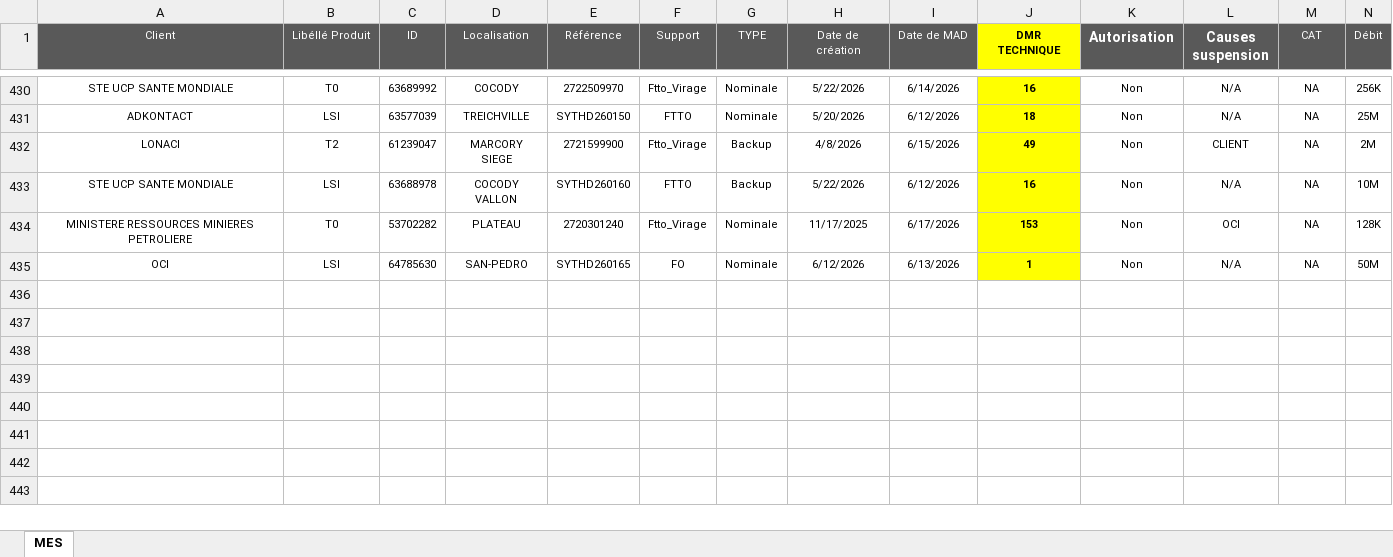
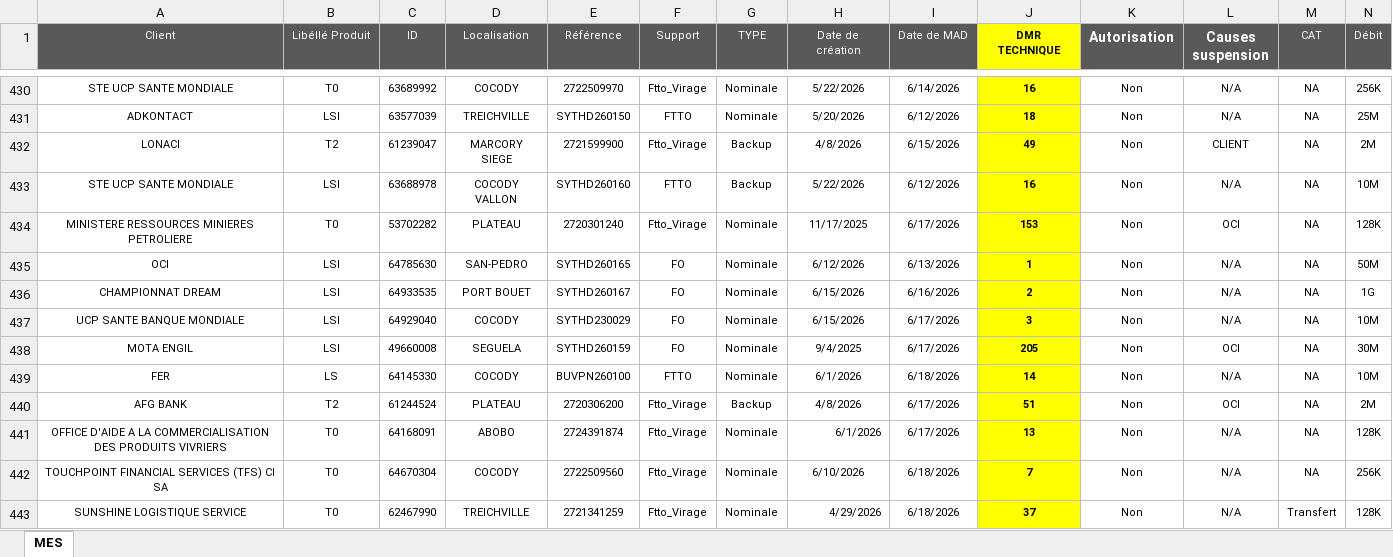
Before and after one commit to deanericthiemele-lab/ddms-site, an Excel workbook: Input.xlsx, sheet MES, drawn as a sheet; only a part is shown, gaps mark what is left out; values as stored, in another font and other column widths than the file's, no borders; conditional formats not drawn; rows hold the shown columns only; the diff names each change by its address in the sheet, - before the commit and + after, or states it on an @@ line.

Commit message:
Add files via upload

```diff
--- a/Input.xlsx (sheet MES)
+++ b/Input.xlsx (sheet MES)
+row 436: CHAMPIONNAT DREAM | LSI | 64933535 | PORT BOUET | SYTHD260167 | FO | Nominale | 6/15/2026 | 6/16/2026 | 2 | Non | N/A | NA | 1G
+row 437: UCP SANTE BANQUE MONDIALE | LSI | 64929040 | COCODY | SYTHD230029 | FO | Nominale | 6/15/2026 | 6/17/2026 | 3 | Non | N/A | NA | 10M
+row 438: MOTA ENGIL | LSI | 49660008 | SEGUELA | SYTHD260159 | FO | Nominale | 9/4/2025 | 6/17/2026 | 205 | Non | OCI | NA | 30M
+row 439: FER | LS | 64145330 | COCODY | BUVPN260100 | FTTO | Nominale | 6/1/2026 | 6/18/2026 | 14 | Non | N/A | NA | 10M
+row 440: AFG BANK | T2 | 61244524 | PLATEAU | 2720306200 | Ftto_Virage | Backup | 4/8/2026 | 6/17/2026 | 51 | Non | OCI | NA | 2M
+row 441: OFFICE D'AIDE A LA COMMERCIALISATION DES PRODUITS VIVRIERS | T0 | 64168091 | ABOBO | 2724391874 | Ftto_Virage | Nominale | 6/1/2026 | 6/17/2026 | 13 | Non | N/A | NA | 128K
+row 442: TOUCHPOINT FINANCIAL SERVICES (TFS) CI SA | T0 | 64670304 | COCODY | 2722509560 | Ftto_Virage | Nominale | 6/10/2026 | 6/18/2026 | 7 | Non | N/A | NA | 256K
+row 443: SUNSHINE LOGISTIQUE SERVICE | T0 | 62467990 | TREICHVILLE | 2721341259 | Ftto_Virage | Nominale | 4/29/2026 | 6/18/2026 | 37 | Non | N/A | Transfert | 128K
```
